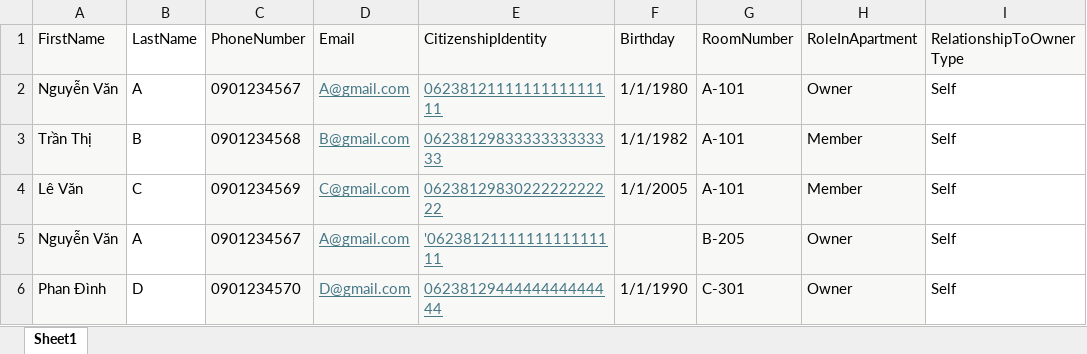
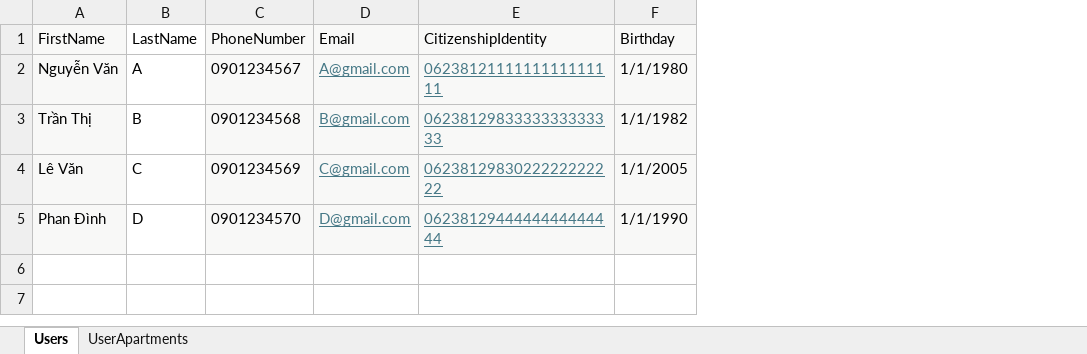
Before and after one commit to leminhtan03/AptCare_BE, an Excel workbook: UserProfileImportTemplate.xlsx, sheet Users, drawn as a sheet; values as stored, in another font and other column widths than the file's, no borders; removed rows and columns are numbered as before the commit, all else as after; the diff names each change by its address in the sheet, - before the commit and + after, or states it on an @@ line.

Commit message:
MailSender Setting, UserManagement(Update, Insert by excel file, Create account for new User(No data), Create User Data), TokenGeneration for login

```diff
--- a/UserProfileImportTemplate.xlsx (sheet Users)
+++ b/UserProfileImportTemplate.xlsx (sheet Users)
-sheet tab: Sheet1
+sheet tab: Users
+sheet tab: UserApartments
-column G (RoomNumber), rows 2-4: all A-101; row 6: C-301
-column H (RoleInApartment), rows 2-4: Owner | Member | Member; row 6: Owner
-column I (RelationshipToOwnerType), rows 2-4: all Self; row 6: Self
-row 5: Nguyễn Văn | A | 0901234567 | A@gmail.com | '0623812111111111111111 |  | B-205 | Owner | Self
```
Also changed, not shown: 25 other files.
